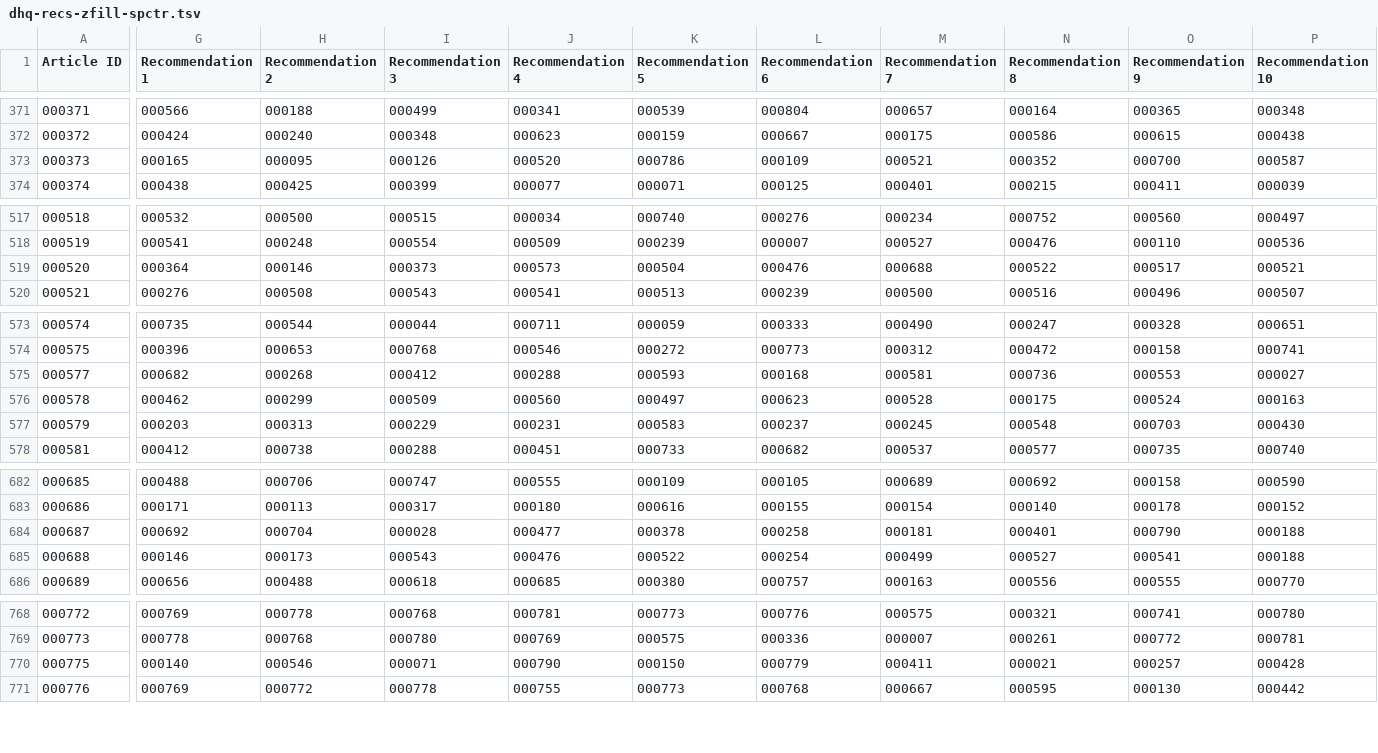
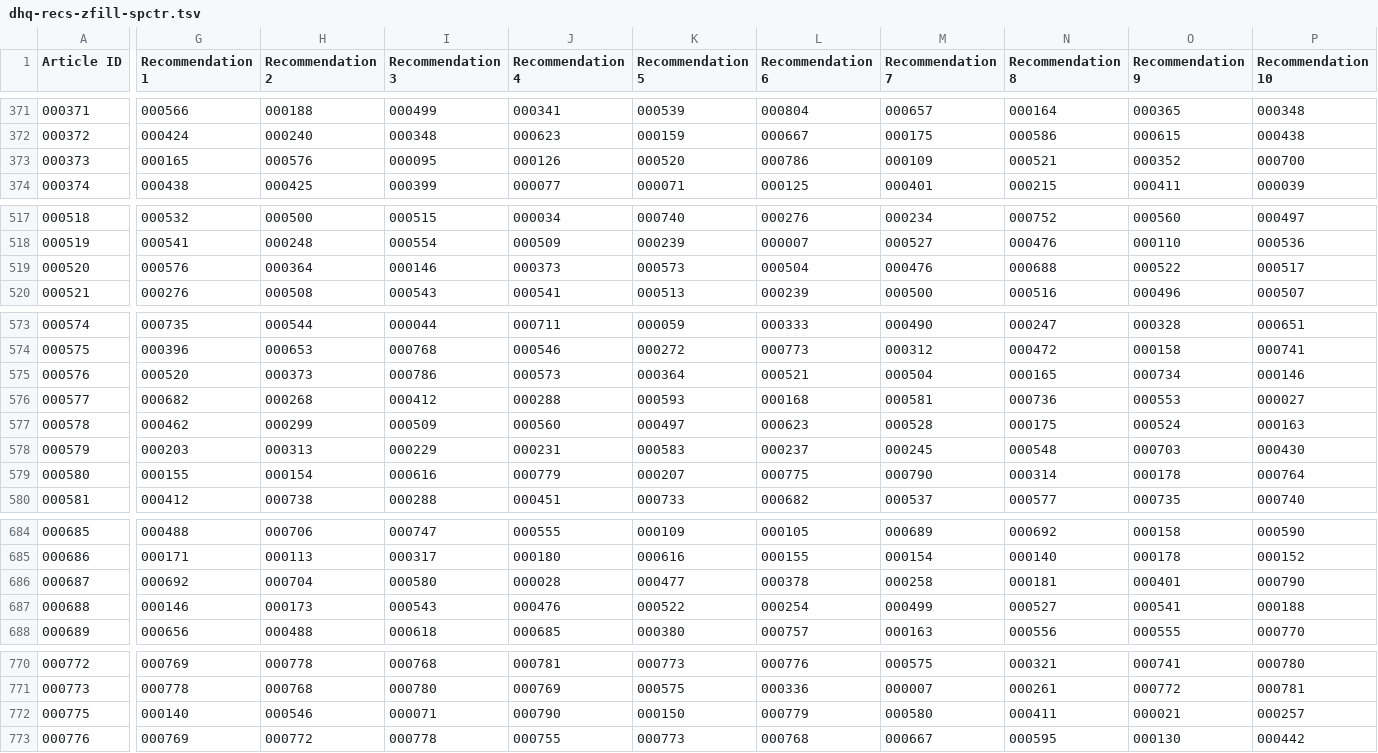
Before and after one commit to Digital-Humanities-Quarterly/DHQ-similar-papers, a TSV file: dhq-recs-zfill-spctr.tsv, drawn as a sheet; only a part is shown, gaps mark what is left out; addresses are those after the commit; rows hold the shown columns only; the diff covers the shown part only; the diff names each change by its address in the sheet, - before the commit and + after, or states it on an @@ line.

```diff
--- a/dhq-recs-zfill-spctr.tsv
+++ b/dhq-recs-zfill-spctr.tsv
-H373 (Recommendation 2): 000095
+H373 (Recommendation 2): 000576
-I373 (Recommendation 3): 000126
+I373 (Recommendation 3): 000095
-J373 (Recommendation 4): 000520
+J373 (Recommendation 4): 000126
-K373 (Recommendation 5): 000786
+K373 (Recommendation 5): 000520
-L373 (Recommendation 6): 000109
+L373 (Recommendation 6): 000786
-M373 (Recommendation 7): 000521
+M373 (Recommendation 7): 000109
-N373 (Recommendation 8): 000352
+N373 (Recommendation 8): 000521
-O373 (Recommendation 9): 000700
+O373 (Recommendation 9): 000352
-P373 (Recommendation 10): 000587
+P373 (Recommendation 10): 000700
-G519 (Recommendation 1): 000364
+G519 (Recommendation 1): 000576
-H519 (Recommendation 2): 000146
+H519 (Recommendation 2): 000364
-I519 (Recommendation 3): 000373
+I519 (Recommendation 3): 000146
-J519 (Recommendation 4): 000573
+J519 (Recommendation 4): 000373
-K519 (Recommendation 5): 000504
+K519 (Recommendation 5): 000573
-L519 (Recommendation 6): 000476
+L519 (Recommendation 6): 000504
-M519 (Recommendation 7): 000688
+M519 (Recommendation 7): 000476
-N519 (Recommendation 8): 000522
+N519 (Recommendation 8): 000688
-O519 (Recommendation 9): 000517
+O519 (Recommendation 9): 000522
-P519 (Recommendation 10): 000521
+P519 (Recommendation 10): 000517
+row 575: 000576 | 000520 | 000373 | 000786 | 000573 | 000364 | 000521 | 000504 | 000165 | 000734 | 000146
+row 579: 000580 | 000155 | 000154 | 000616 | 000779 | 000207 | 000775 | 000790 | 000314 | 000178 | 000764
-I686 (Recommendation 3): 000028
+I686 (Recommendation 3): 000580
-J686 (Recommendation 4): 000477
+J686 (Recommendation 4): 000028
-K686 (Recommendation 5): 000378
+K686 (Recommendation 5): 000477
-L686 (Recommendation 6): 000258
+L686 (Recommendation 6): 000378
-M686 (Recommendation 7): 000181
+M686 (Recommendation 7): 000258
-N686 (Recommendation 8): 000401
+N686 (Recommendation 8): 000181
-O686 (Recommendation 9): 000790
+O686 (Recommendation 9): 000401
-P686 (Recommendation 10): 000188
+P686 (Recommendation 10): 000790
-M772 (Recommendation 7): 000411
+M772 (Recommendation 7): 000580
-N772 (Recommendation 8): 000021
+N772 (Recommendation 8): 000411
-O772 (Recommendation 9): 000257
+O772 (Recommendation 9): 000021
-P772 (Recommendation 10): 000428
+P772 (Recommendation 10): 000257
```
Also changed, not shown: 6 edited cells elsewhere in this file, dhq-recs-zfill-bm25.tsv, dhq-recs-zfill-kwd.tsv.
